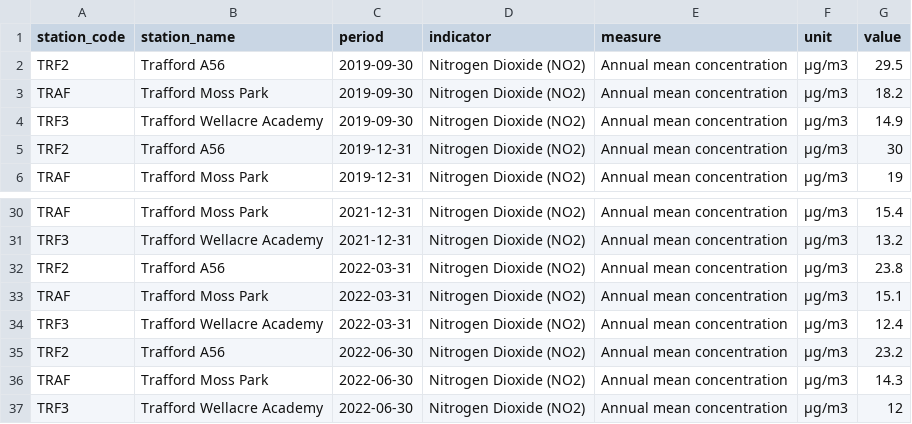
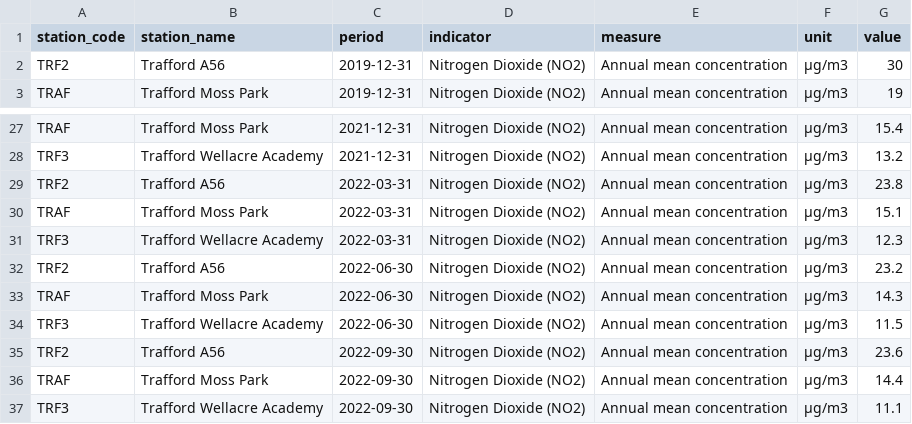
Before and after one commit to traffordDataLab/corporate_plan, a CSV file: data/climate/no2_concentration.csv, drawn as a sheet; only a part is shown, gaps mark what is left out.

Commit message:
Updated NO2 and PM10 indicators up to the latest complete quarter - 12 months ending 2022-09-30.

```diff
--- a/data/climate/no2_concentration.csv
+++ b/data/climate/no2_concentration.csv
@@ -1,5 +1,2 @@
 station_code,station_name,period,indicator,measure,unit,value
-TRF2,Trafford A56,2019-09-30,Nitrogen Dioxide (NO2),Annual mean concentration,µg/m3,29.5
-TRAF,Trafford Moss Park,2019-09-30,Nitrogen Dioxide (NO2),Annual mean concentration,µg/m3,18.2
-TRF3,Trafford Wellacre Academy,2019-09-30,Nitrogen Dioxide (NO2),Annual mean concentration,µg/m3,14.9
 TRF2,Trafford A56,2019-12-31,Nitrogen Dioxide (NO2),Annual mean concentration,µg/m3,30
@@ -33,5 +30,8 @@ TRF2,Trafford A56,2022-03-31,Nitrogen Dioxide (NO2),Annual mean concentration,µ
 TRAF,Trafford Moss Park,2022-03-31,Nitrogen Dioxide (NO2),Annual mean concentration,µg/m3,15.1
-TRF3,Trafford Wellacre Academy,2022-03-31,Nitrogen Dioxide (NO2),Annual mean concentration,µg/m3,12.4
+TRF3,Trafford Wellacre Academy,2022-03-31,Nitrogen Dioxide (NO2),Annual mean concentration,µg/m3,12.3
 TRF2,Trafford A56,2022-06-30,Nitrogen Dioxide (NO2),Annual mean concentration,µg/m3,23.2
 TRAF,Trafford Moss Park,2022-06-30,Nitrogen Dioxide (NO2),Annual mean concentration,µg/m3,14.3
-TRF3,Trafford Wellacre Academy,2022-06-30,Nitrogen Dioxide (NO2),Annual mean concentration,µg/m3,12
+TRF3,Trafford Wellacre Academy,2022-06-30,Nitrogen Dioxide (NO2),Annual mean concentration,µg/m3,11.5
+TRF2,Trafford A56,2022-09-30,Nitrogen Dioxide (NO2),Annual mean concentration,µg/m3,23.6
+TRAF,Trafford Moss Park,2022-09-30,Nitrogen Dioxide (NO2),Annual mean concentration,µg/m3,14.4
+TRF3,Trafford Wellacre Academy,2022-09-30,Nitrogen Dioxide (NO2),Annual mean concentration,µg/m3,11.1
```
Also changed, not shown: data/climate/pm10_concentration.csv, 3 other files.
